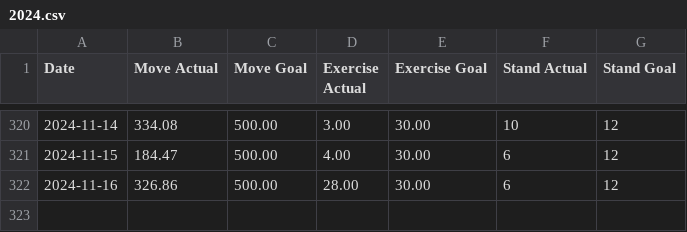
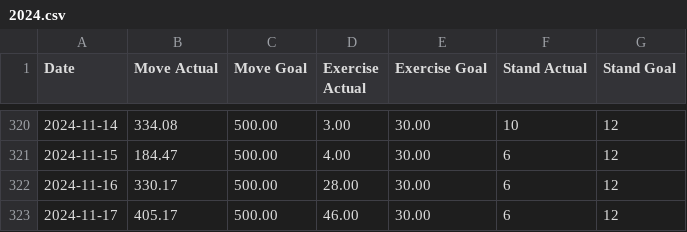
Before and after one commit to malinkang/health, a CSV file: activity/2024.csv, drawn as a sheet; only a part is shown, gaps mark what is left out.

Commit message:
Update activity

```diff
--- a/activity/2024.csv
+++ b/activity/2024.csv
@@ -321,2 +321,3 @@ Date,Move Actual,Move Goal,Exercise Actual,Exercise Goal,Stand Actual,Stand Goal
 2024-11-15,184.47,500.00,4.00,30.00,6,12
-2024-11-16,326.86,500.00,28.00,30.00,6,12
+2024-11-16,330.17,500.00,28.00,30.00,6,12
+2024-11-17,405.17,500.00,46.00,30.00,6,12
```
